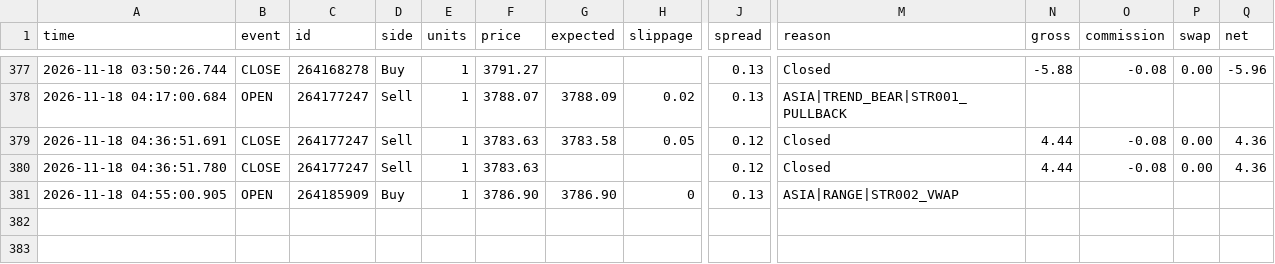
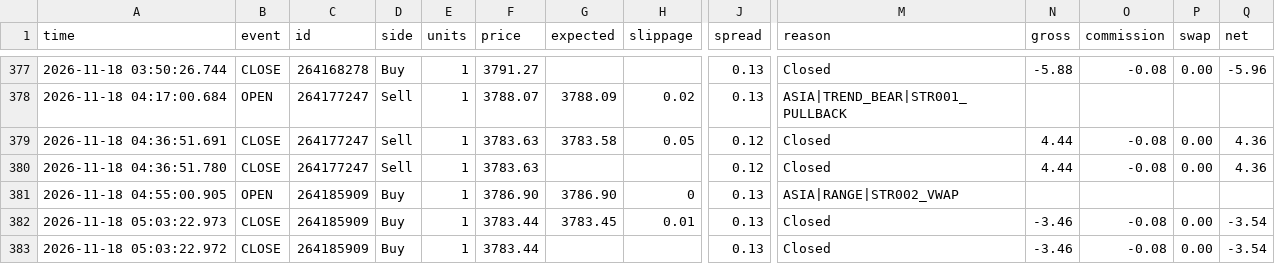
Before and after one commit to piyavutkkl-ch/tgrockza55-ai-cbot-backtest-lab, a CSV file: data/live/XAUUSD/trades.csv, drawn as a sheet; only a part is shown, gaps mark what is left out; rows hold the shown columns only; the diff names each change by its address in the sheet, - before the commit and + after, or states it on an @@ line.

Commit message:
chore(live): sync verified trade telemetry (N=366)

```diff
--- a/data/live/XAUUSD/trades.csv
+++ b/data/live/XAUUSD/trades.csv
+row 382: 2026-11-18 05:03:22.973 | CLOSE | 264185909 | Buy | 1 | 3783.44 | 3783.45 | 0.01 | 0.13 | Closed | -3.46 | -0.08 | 0.00 | -3.54
+row 383: 2026-11-18 05:03:22.972 | CLOSE | 264185909 | Buy | 1 | 3783.44 |  |  | 0.13 | Closed | -3.46 | -0.08 | 0.00 | -3.54
```
Also changed, not shown: 15 other files.
